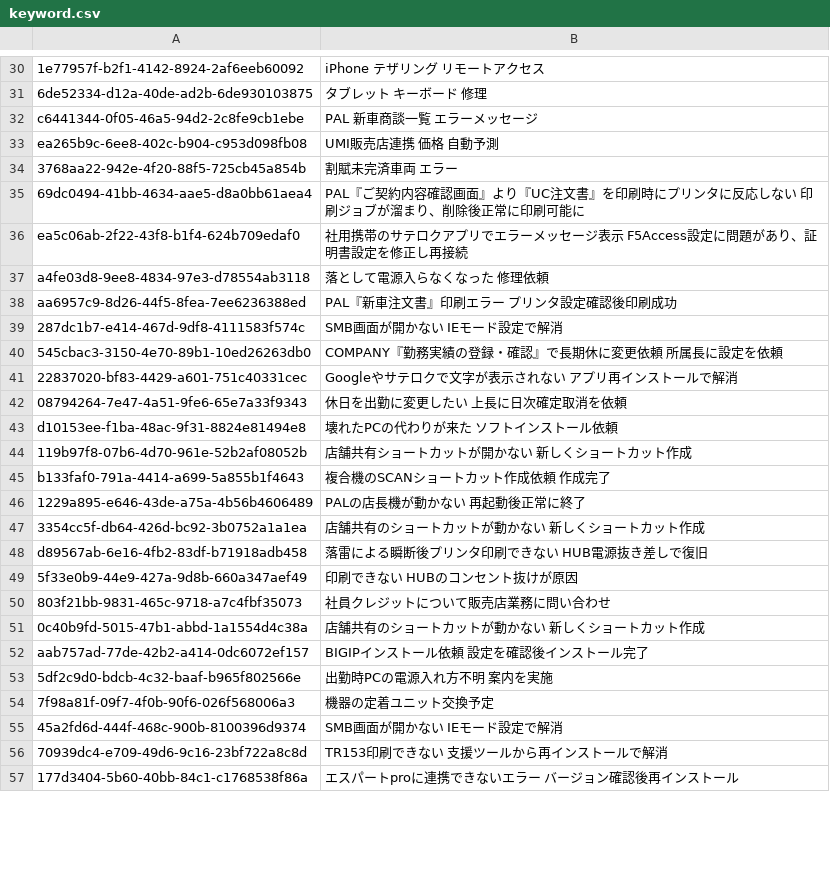
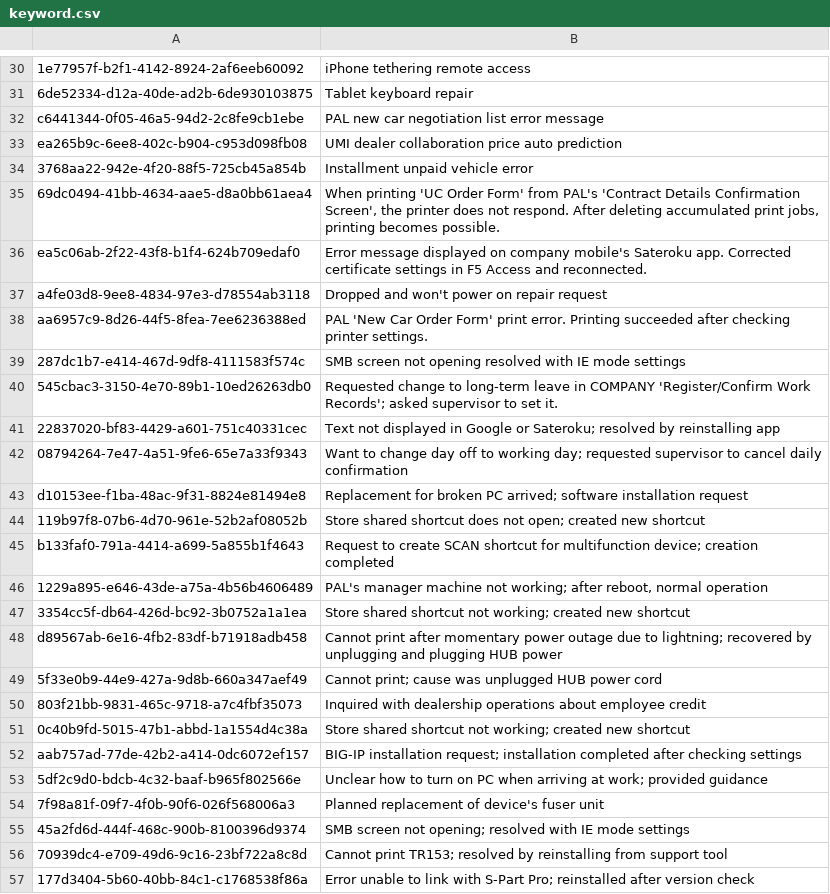
Before and after one commit to 2024-HackAich-sawanolab/rag_api, a CSV file: data/keyword.csv, drawn as a sheet; only a part is shown, gaps mark what is left out; the diff covers the shown part only; the diff names each change by its address in the sheet, - before the commit and + after, or states it on an @@ line.

```diff
--- a/data/keyword.csv
+++ b/data/keyword.csv
-B30: iPhone テザリング リモートアクセス
+B30: iPhone tethering remote access
-B31: タブレット キーボード 修理
+B31: Tablet keyboard repair
-B32: PAL 新車商談一覧 エラーメッセージ
+B32: PAL new car negotiation list error message
-B33: UMI販売店連携 価格 自動予測
+B33: UMI dealer collaboration price auto prediction
-B34: 割賦未完済車両 エラー
+B34: Installment unpaid vehicle error
-B35: PAL『ご契約内容確認画面』より『UC注文書』を印刷時にプリンタに反応しない 印刷ジョブが溜まり、削除後正常に印刷可能に
+B35: When printing 'UC Order Form' from PAL's 'Contract Details Confirmation Screen', the printer does not respond. After deleting accumulated print jobs, printing becomes possible.
-B36: 社用携帯のサテロクアプリでエラーメッセージ表示 F5Access設定に問題があり、証明書設定を修正し再接続
+B36: Error message displayed on company mobile's Sateroku app. Corrected certificate settings in F5 Access and reconnected.
-B37: 落として電源入らなくなった 修理依頼
+B37: Dropped and won't power on repair request
-B38: PAL『新車注文書』印刷エラー プリンタ設定確認後印刷成功
+B38: PAL 'New Car Order Form' print error. Printing succeeded after checking printer settings.
-B39: SMB画面が開かない IEモード設定で解消
+B39: SMB screen not opening resolved with IE mode settings
-B40: COMPANY『勤務実績の登録・確認』で長期休に変更依頼 所属長に設定を依頼
+B40: Requested change to long-term leave in COMPANY 'Register/Confirm Work Records'; asked supervisor to set it.
-B41: Googleやサテロクで文字が表示されない アプリ再インストールで解消
+B41: Text not displayed in Google or Sateroku; resolved by reinstalling app
-B42: 休日を出勤に変更したい 上長に日次確定取消を依頼
+B42: Want to change day off to working day; requested supervisor to cancel daily confirmation
-B43: 壊れたPCの代わりが来た ソフトインストール依頼
+B43: Replacement for broken PC arrived; software installation request
-B44: 店舗共有ショートカットが開かない 新しくショートカット作成
+B44: Store shared shortcut does not open; created new shortcut
-B45: 複合機のSCANショートカット作成依頼 作成完了
+B45: Request to create SCAN shortcut for multifunction device; creation completed
-B46: PALの店長機が動かない 再起動後正常に終了
+B46: PAL's manager machine not working; after reboot, normal operation
-B47: 店舗共有のショートカットが動かない 新しくショートカット作成
+B47: Store shared shortcut not working; created new shortcut
-B48: 落雷による瞬断後プリンタ印刷できない HUB電源抜き差しで復旧
+B48: Cannot print after momentary power outage due to lightning; recovered by unplugging and plugging HUB power
-B49: 印刷できない HUBのコンセント抜けが原因
+B49: Cannot print; cause was unplugged HUB power cord
-B50: 社員クレジットについて販売店業務に問い合わせ
+B50: Inquired with dealership operations about employee credit
-B51: 店舗共有のショートカットが動かない 新しくショートカット作成
+B51: Store shared shortcut not working; created new shortcut
-B52: BIGIPインストール依頼 設定を確認後インストール完了
+B52: BIG-IP installation request; installation completed after checking settings
-B53: 出勤時PCの電源入れ方不明 案内を実施
+B53: Unclear how to turn on PC when arriving at work; provided guidance
-B54: 機器の定着ユニット交換予定
+B54: Planned replacement of device's fuser unit
-B55: SMB画面が開かない IEモード設定で解消
+B55: SMB screen not opening; resolved with IE mode settings
-B56: TR153印刷できない 支援ツールから再インストールで解消
+B56: Cannot print TR153; resolved by reinstalling from support tool
-B57: エスパートproに連携できないエラー バージョン確認後再インストール
+B57: Error unable to link with S-Part Pro; reinstalled after version check
```
Also changed, not shown: 54 edited cells elsewhere in this file, 2 other files.
